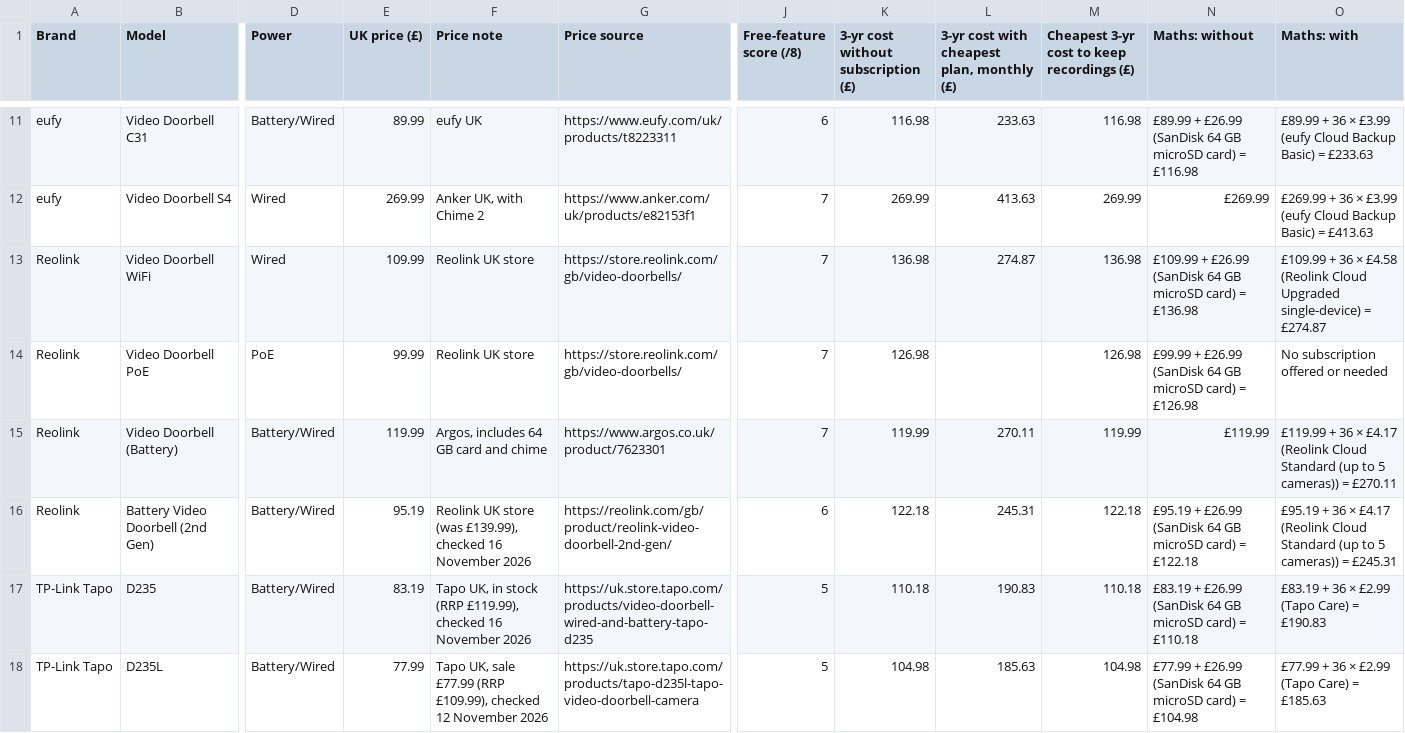
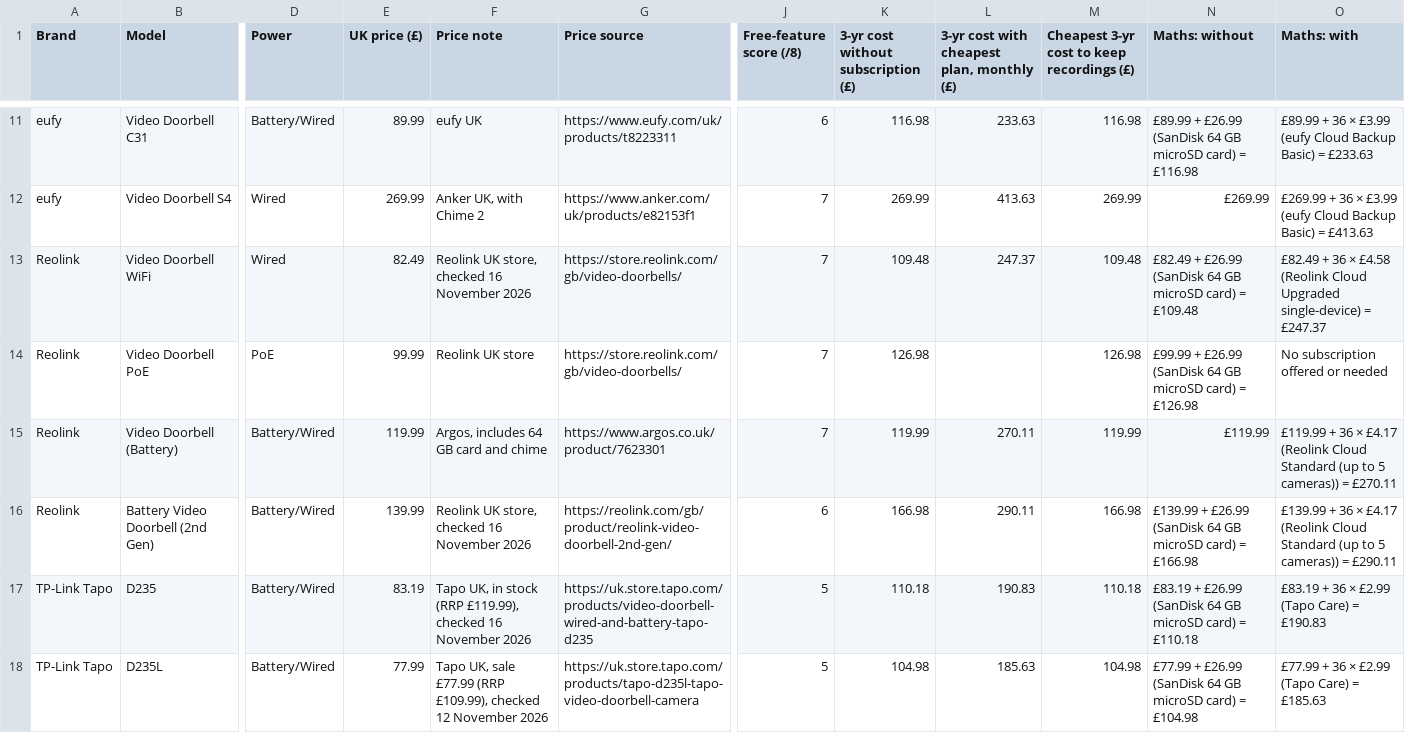
Before and after one commit to lydenyardley/subfree-uk, a CSV file: data/doorbells.csv, drawn as a sheet; only a part is shown, gaps mark what is left out; the diff names each change by its address in the sheet, - before the commit and + after, or states it on an @@ line.

```diff
--- a/data/doorbells.csv
+++ b/data/doorbells.csv
-E13 (UK price (£)): 109.99
+E13 (UK price (£)): 82.49
-F13 (Price note): Reolink UK store
+F13 (Price note): Reolink UK store, checked 16 November 2026
-K13: 136.98
+K13: 109.48
-L13: 274.87
+L13: 247.37
-M13: 136.98
+M13: 109.48
-N13 (Maths: without): £109.99 + £26.99 (SanDisk 64 GB microSD card) = £136.98
+N13 (Maths: without): £82.49 + £26.99 (SanDisk 64 GB microSD card) = £109.48
-O13 (Maths: with): £109.99 + 36 × £4.58 (Reolink Cloud Upgraded single-device) = £274.87
+O13 (Maths: with): £82.49 + 36 × £4.58 (Reolink Cloud Upgraded single-device) = £247.37
-E16 (UK price (£)): 95.19
+E16 (UK price (£)): 139.99
-F16 (Price note): Reolink UK store (was £139.99), checked 16…
+F16 (Price note): Reolink UK store, checked 16…
-K16: 122.18
+K16: 166.98
-L16: 245.31
+L16: 290.11
-M16: 122.18
+M16: 166.98
-N16 (Maths: without): £95.19 + £26.99 (SanDisk 64 GB microSD card) = £122.18
+N16 (Maths: without): £139.99 + £26.99 (SanDisk 64 GB microSD card) = £166.98
-O16 (Maths: with): £95.19 + 36 × £4.17 (Reolink Cloud Standard (up to 5 cameras)) = £245.31
+O16 (Maths: with): £139.99 + 36 × £4.17 (Reolink Cloud Standard (up to 5 cameras)) = £290.11
```
Also changed, not shown: data/cameras.csv, data/printers.csv, 7 other files.
